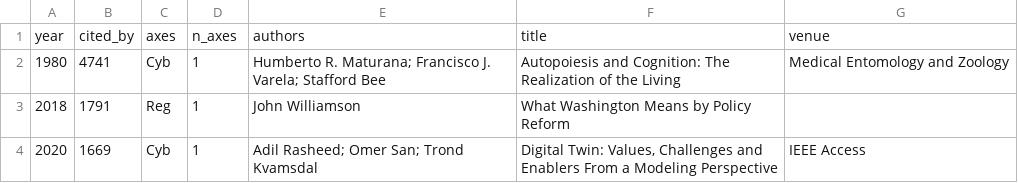
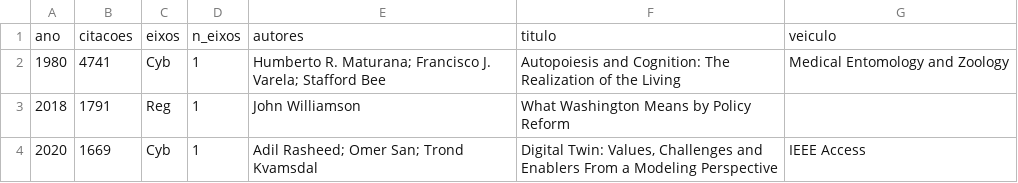
Before and after one commit to freirelucas/cibernetica-regula-o-politica-industrial, a CSV file: docs/dados/02_mais_citados.csv (was docs/dados/02_top20_citados.csv), drawn as a sheet; only a part is shown; removed rows and columns are numbered as before the commit, all else as after; the diff names each change by its address in the sheet, - before the commit and + after, or states it on an @@ line.

```diff
--- a/docs/dados/02_top20_citados.csv
+++ b/docs/dados/02_mais_citados.csv
-row 1: year | cited_by | axes | n_axes | authors | title | venue
+row 1: ano | citacoes | eixos | n_eixos | autores | titulo | veiculo
```
Also changed, not shown: docs/dados/03_obras_ponte.csv, docs/dados/05_rajadas_kleinberg.csv, 13 other files.
